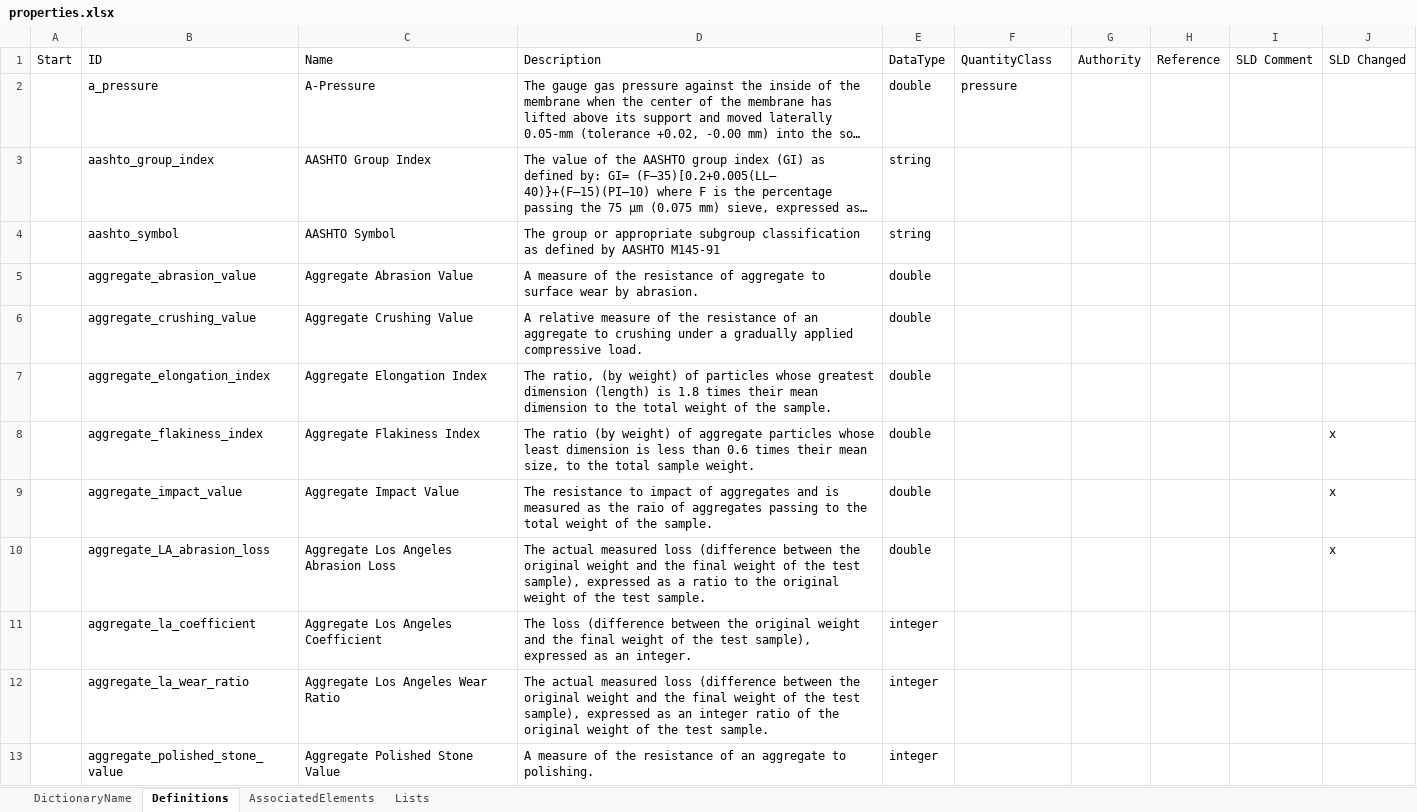
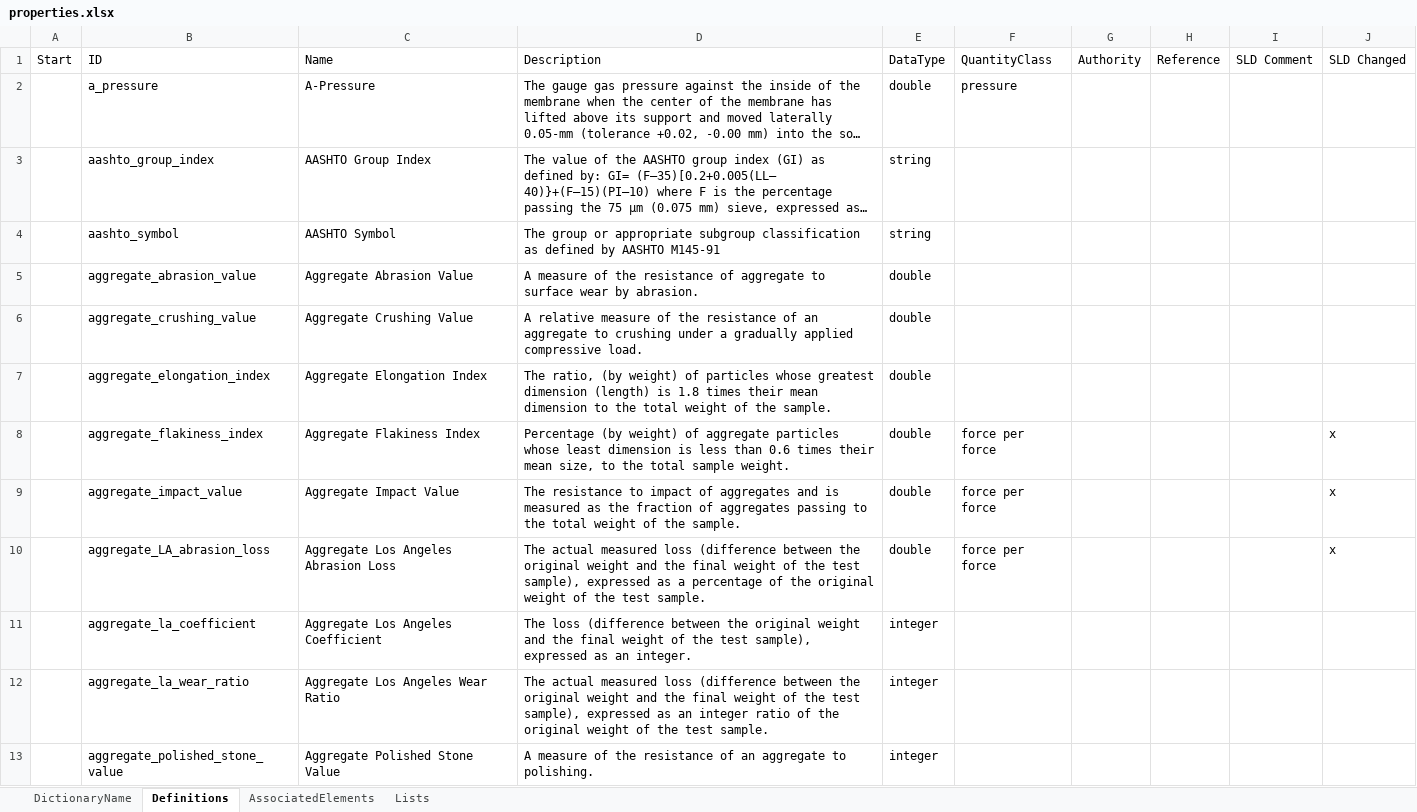
Before and after one commit to DIGGSml/def, an Excel workbook: Codelist Excel Files and Conversion Templates to XML/properties.xlsx, sheet Definitions, drawn as a sheet; only a part is shown; long unchanged cells end in …; values as stored, in another font and other column widths than the file's, no cell formats; table styles not drawn; the diff covers the shown part only; the diff names each change by its address in the sheet, - before the commit and + after, or states it on an @@ line.

Commit message:
Update properties.xlsx

```diff
--- a/Codelist Excel Files and Conversion Templates to XML/properties.xlsx (sheet Definitions)
+++ b/Codelist Excel Files and Conversion Templates to XML/properties.xlsx (sheet Definitions)
-D8 (Description): The ratio (by weight)…
+D8 (Description): Percentage (by weight)…
-F8:F10 (QuantityClass): (empty)
+F8:F10 (QuantityClass): force per force
-D9 (Description): …as the raio of aggregates…
+D9 (Description): …as the fraction of aggregates…
-D10 (Description): …as a ratio to the original…
+D10 (Description): …as a percentage of the original…
```
Also changed, not shown: 29 edited cells elsewhere in this sheet, sheet AssociatedElements, cell formats, formulas that keep their value.
